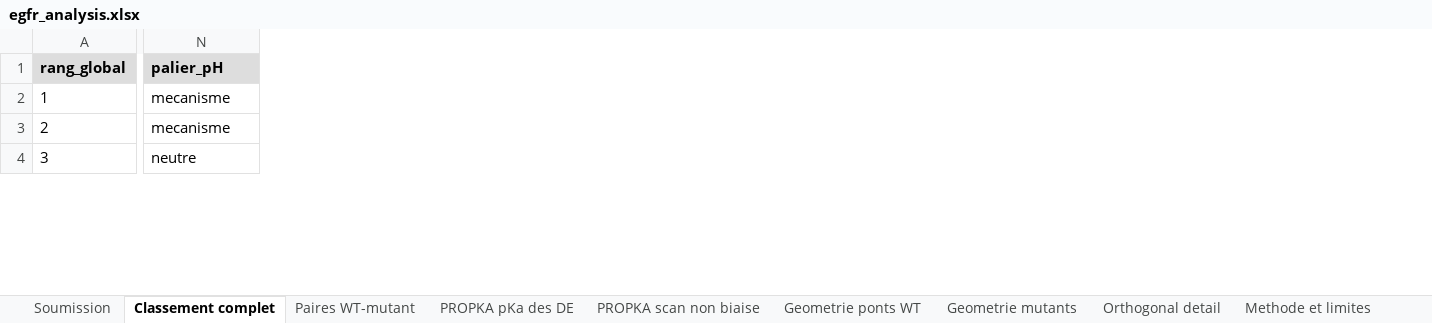
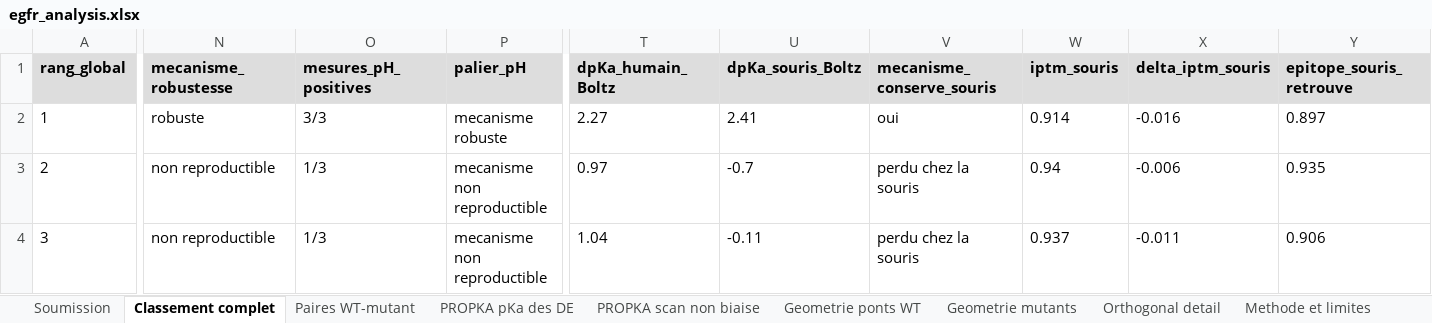
Before and after one commit to Soch05/bindcraft-modal, an Excel workbook: submission/egfr_analysis.xlsx, sheet Classement complet, drawn as a sheet; only a part is shown, gaps mark what is left out; values as stored, in another font and other column widths than the file's, no borders; conditional formats not drawn; addresses are those after the commit; the diff covers the shown part only; the diff names each change by its address in the sheet, - before the commit and + after, or states it on an @@ line.

```diff
--- a/submission/egfr_analysis.xlsx (sheet Classement complet)
+++ b/submission/egfr_analysis.xlsx (sheet Classement complet)
+column N (mecanisme_robustesse), rows 2-4: robuste | non reproductible | non reproductible
+column O (mesures_pH_positives), rows 2-4: 3/3 | 1/3 | 1/3
+column T (dpKa_humain_Boltz), rows 2-4: 2.27 | 0.97 | 1.04
+column U (dpKa_souris_Boltz), rows 2-4: 2.41 | -0.7 | -0.11
+column V (mecanisme_conserve_souris), rows 2-4: oui | perdu chez la souris | perdu chez la souris
+column W (iptm_souris), rows 2-4: 0.914 | 0.94 | 0.937
+column X (delta_iptm_souris), rows 2-4: -0.016 | -0.006 | -0.011
+column Y (epitope_souris_retrouve), rows 2-4: 0.897 | 0.935 | 0.906
-P2 (palier_pH): mecanisme
+P2 (palier_pH): mecanisme robuste
-P3 (palier_pH): mecanisme
+P3 (palier_pH): mecanisme non reproductible
-P4 (palier_pH): neutre
+P4 (palier_pH): mecanisme non reproductible
```
Also changed, not shown: 723 edited cells elsewhere in this sheet, sheet Soumission, sheet Ecartes et motifs, sheet Controles, 13 other files.
